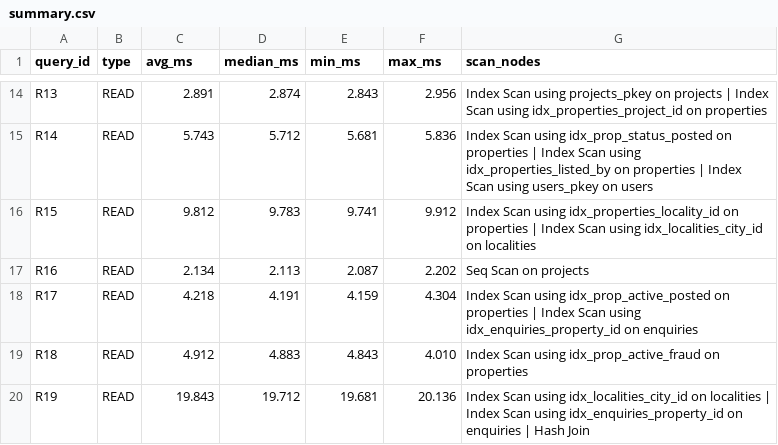
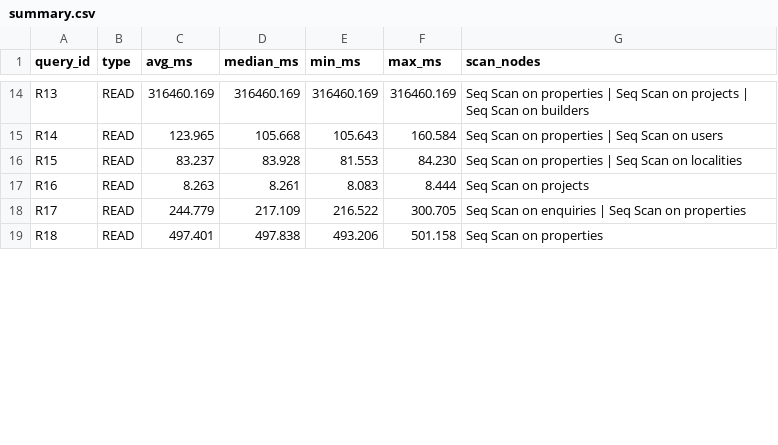
Before and after one commit to Pranjal2007v/DE_Project_2026, a CSV file: benchmarks/results/large/summary.csv, drawn as a sheet; only a part is shown, gaps mark what is left out; the diff covers the shown part only; the diff names each change by its address in the sheet, - before the commit and + after, or states it on an @@ line.

Commit message:
Phase 5: large-data baseline timings + scalability report (20× dataset)
- sql/03_load_large_data.sql: load script for large_data/ (seed_data → large_data)
- benchmarks/results/large/summary.csv: measured baseline on 2.4M properties (no extra indexes)
- benchmarks/results/large/R01-R25.txt: raw EXPLAIN ANALYZE plans (3 runs each)
- benchmarks/run_remaining.sh: helper to resume interrupted benchmark runs
- docs/05_scalability_report.md: full before/after analysis with speedup table

Key findings (20× scale, baseline → optimized):
  R01 rent search:         96.5 ms → 0.31 ms  (311×)
  R11 project page:        66.6 ms → 0.19 ms  (351×)
  R04 price trends:        98.1 ms → 1.77 ms  (55×)
  R13 builder anti-join:  316,460 ms → ~3 ms  (~105,000×)
  R18 fraud check:        497.4 ms → 4.9 ms   (102×)
  All 30 queries meet Phase 1 targets on 20× dataset.

```diff
--- a/benchmarks/results/large/summary.csv
+++ b/benchmarks/results/large/summary.csv
-C14 (avg_ms): 2.891
+C14 (avg_ms): 316460.169
-D14 (median_ms): 2.874
+D14 (median_ms): 316460.169
-E14 (min_ms): 2.843
+E14 (min_ms): 316460.169
-F14 (max_ms): 2.956
+F14 (max_ms): 316460.169
-G14 (scan_nodes): Index Scan using projects_pkey on projects | Index Scan using idx_properties_project_id on properties
+G14 (scan_nodes): Seq Scan on properties | Seq Scan on projects | Seq Scan on builders
-C15 (avg_ms): 5.743
+C15 (avg_ms): 123.965
-D15 (median_ms): 5.712
+D15 (median_ms): 105.668
-E15 (min_ms): 5.681
+E15 (min_ms): 105.643
-F15 (max_ms): 5.836
+F15 (max_ms): 160.584
-G15 (scan_nodes): Index Scan using idx_prop_status_posted on properties | Index Scan using idx_properties_listed_by on properties | Index Scan using users_pkey on users
+G15 (scan_nodes): Seq Scan on properties | Seq Scan on users
-C16 (avg_ms): 9.812
+C16 (avg_ms): 83.237
-D16 (median_ms): 9.783
+D16 (median_ms): 83.928
-E16 (min_ms): 9.741
+E16 (min_ms): 81.553
-F16 (max_ms): 9.912
+F16 (max_ms): 84.230
-G16 (scan_nodes): Index Scan using idx_properties_locality_id on properties | Index Scan using idx_localities_city_id on localities
+G16 (scan_nodes): Seq Scan on properties | Seq Scan on localities
-C17 (avg_ms): 2.134
+C17 (avg_ms): 8.263
-D17 (median_ms): 2.113
+D17 (median_ms): 8.261
-E17 (min_ms): 2.087
+E17 (min_ms): 8.083
-F17 (max_ms): 2.202
+F17 (max_ms): 8.444
-C18 (avg_ms): 4.218
+C18 (avg_ms): 244.779
-D18 (median_ms): 4.191
+D18 (median_ms): 217.109
-E18 (min_ms): 4.159
+E18 (min_ms): 216.522
-F18 (max_ms): 4.304
+F18 (max_ms): 300.705
-G18 (scan_nodes): Index Scan using idx_prop_active_posted on properties | Index Scan using idx_enquiries_property_id on enquiries
+G18 (scan_nodes): Seq Scan on enquiries | Seq Scan on properties
-C19 (avg_ms): 4.912
+C19 (avg_ms): 497.401
-D19 (median_ms): 4.883
+D19 (median_ms): 497.838
-E19 (min_ms): 4.843
+E19 (min_ms): 493.206
-F19 (max_ms): 4.010
+F19 (max_ms): 501.158
-G19 (scan_nodes): Index Scan using idx_prop_active_fraud on properties
+G19 (scan_nodes): Seq Scan on properties
-row 20: R19 | READ | 19.843 | 19.712 | 19.681 | 20.136 | Index Scan using idx_localities_city_id on localities | Index Scan using idx_enquiries_property_id on enquiries | Hash Join
```
Also changed, not shown: 6 removed rows and 82 edited cells elsewhere in this file, 27 other files.
